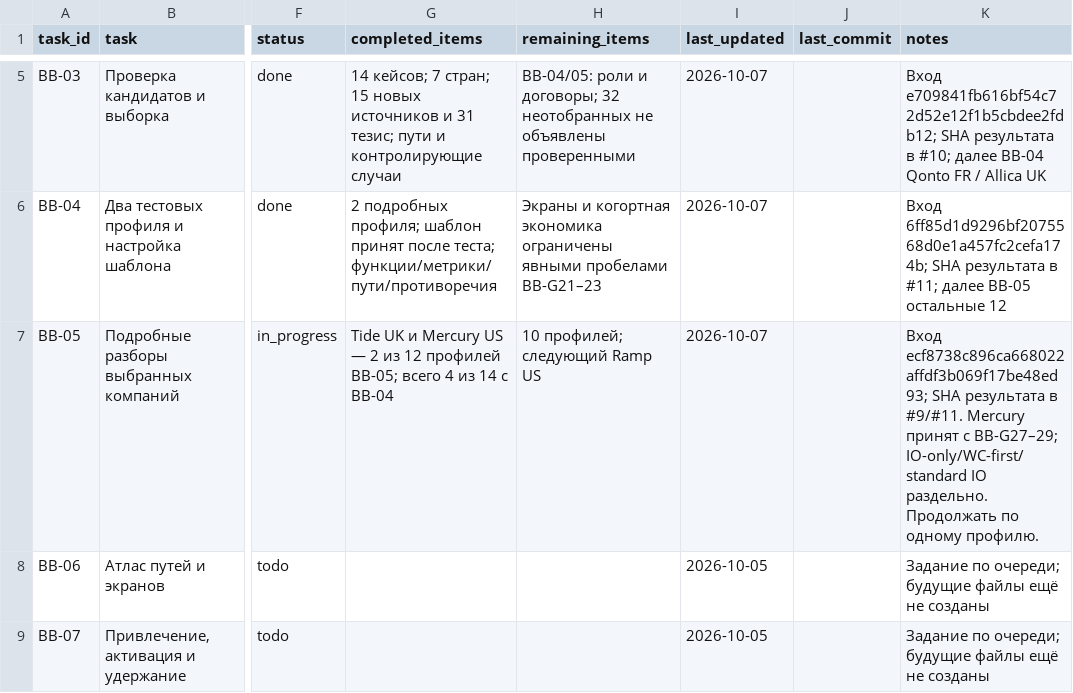
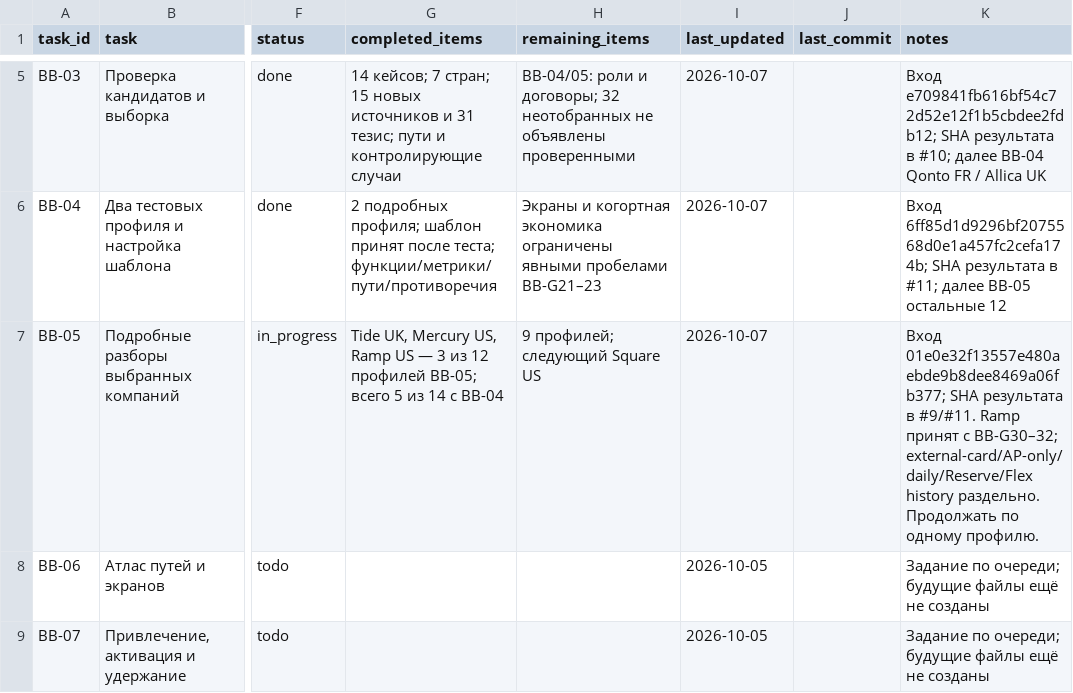
Before and after one commit to vladimirutkin2mn-lgtm/b2b_credit_market_research, a CSV file: data/b2b_banking/research_backlog.csv, drawn as a sheet; only a part is shown, gaps mark what is left out; the diff names each change by its address in the sheet, - before the commit and + after, or states it on an @@ line.

```diff
--- a/data/b2b_banking/research_backlog.csv
+++ b/data/b2b_banking/research_backlog.csv
-G7 (completed_items): Tide UK и Mercury US — 2 из 12 профилей BB-05; всего 4 из 14…
+G7 (completed_items): Tide UK, Mercury US, Ramp US — 3 из 12 профилей BB-05; всего 5 из 14…
-H7 (remaining_items): 10 профилей; следующий Ramp US
+H7 (remaining_items): 9 профилей; следующий Square US
-K7 (notes): Вход ecf8738c896ca668022affdf3b069f17be48ed93; SHA результата в #9/#11. Mercury принят с BB-G27–29; IO-only/WC-first/standard IO раздельно. Продолжать…
+K7 (notes): Вход 01e0e32f13557e480aebde9b8dee8469a06fb377; SHA результата в #9/#11. Ramp принят с BB-G30–32; external-card/AP-only/daily/Reserve/Flex history раздельно. Продолжать…
```
Also changed, not shown: data/b2b_banking/contradictions.csv, data/b2b_banking/player_candidates.csv, 13 other files.
